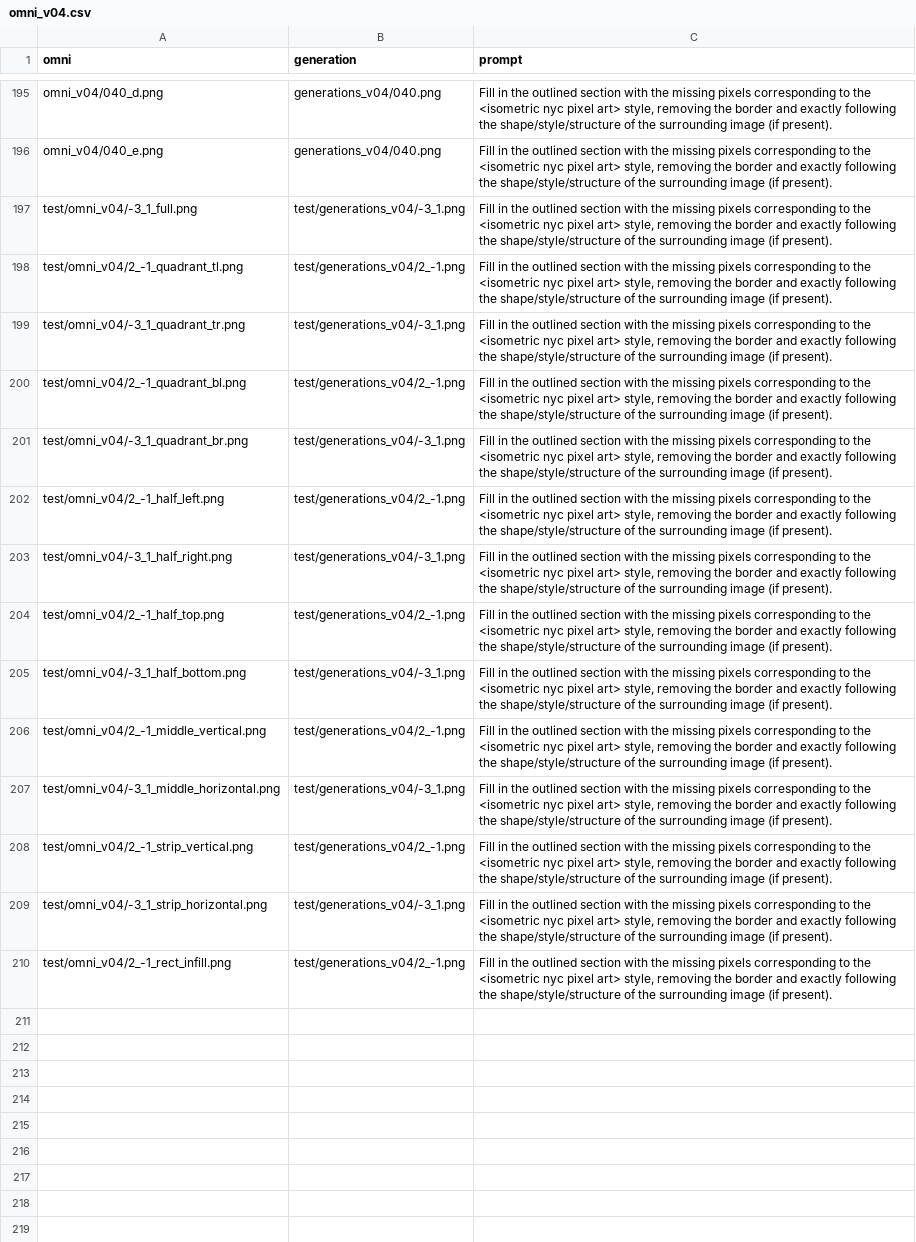
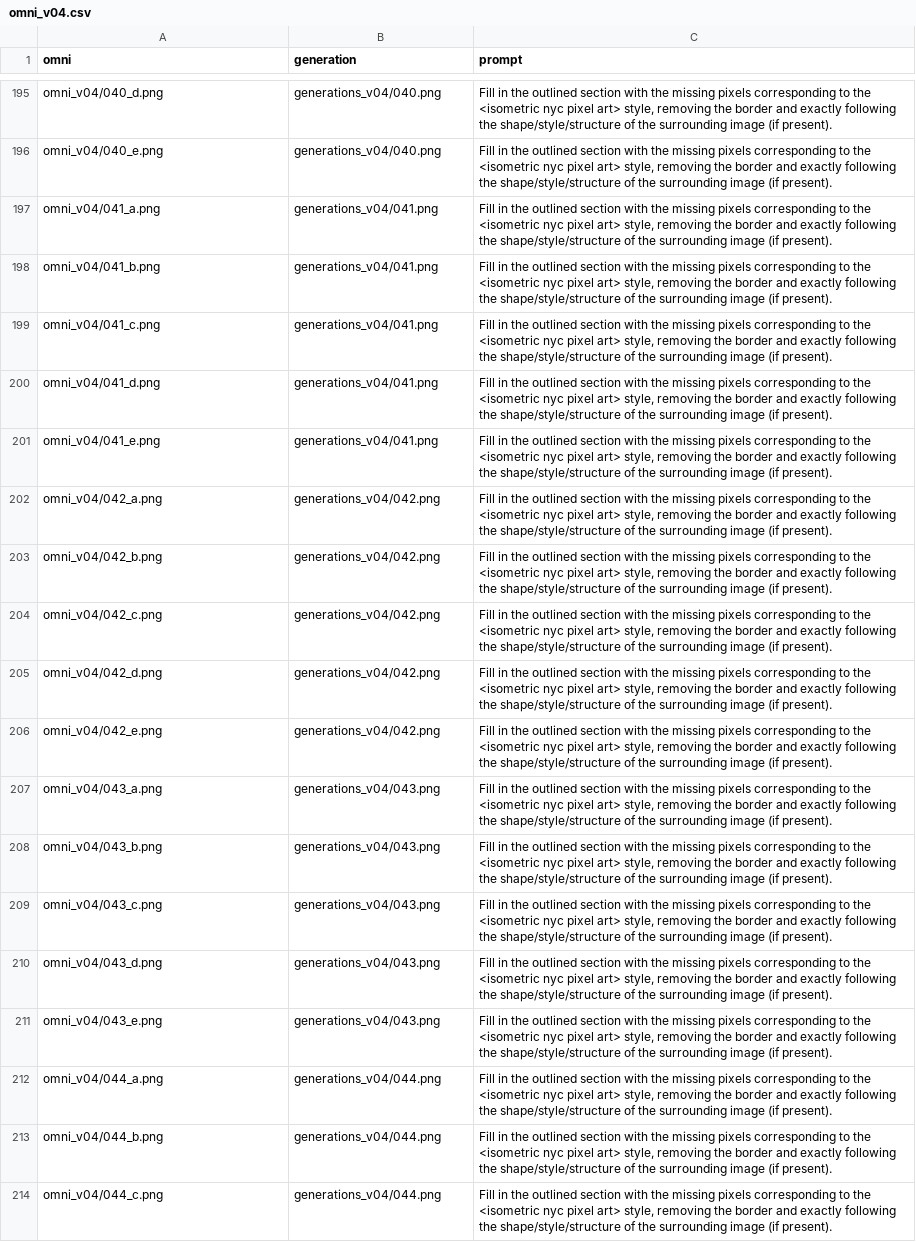
Before and after one commit to cannoneyed/isometric-nyc, a CSV file: synthetic_data/datasets/v04/omni_v04.csv, drawn as a sheet; only a part is shown, gaps mark what is left out; addresses are those after the commit; the diff covers the shown part only; the diff names each change by its address in the sheet, - before the commit and + after, or states it on an @@ line.

Commit message:
Begin training new omni dataset with additional water

```diff
--- a/synthetic_data/datasets/v04/omni_v04.csv
+++ b/synthetic_data/datasets/v04/omni_v04.csv
-A197 (omni): test/omni_v04/-3_1_full.png
+A197 (omni): omni_v04/041_a.png
-B197 (generation): test/generations_v04/-3_1.png
+B197 (generation): generations_v04/041.png
-A198 (omni): test/omni_v04/2_-1_quadrant_tl.png
+A198 (omni): omni_v04/041_b.png
-B198 (generation): test/generations_v04/2_-1.png
+B198 (generation): generations_v04/041.png
-A199 (omni): test/omni_v04/-3_1_quadrant_tr.png
+A199 (omni): omni_v04/041_c.png
-B199 (generation): test/generations_v04/-3_1.png
+B199 (generation): generations_v04/041.png
-A200 (omni): test/omni_v04/2_-1_quadrant_bl.png
+A200 (omni): omni_v04/041_d.png
-B200 (generation): test/generations_v04/2_-1.png
+B200 (generation): generations_v04/041.png
-A201 (omni): test/omni_v04/-3_1_quadrant_br.png
+A201 (omni): omni_v04/041_e.png
-B201 (generation): test/generations_v04/-3_1.png
+B201 (generation): generations_v04/041.png
-A202 (omni): test/omni_v04/2_-1_half_left.png
+A202 (omni): omni_v04/042_a.png
-B202 (generation): test/generations_v04/2_-1.png
+B202 (generation): generations_v04/042.png
-A203 (omni): test/omni_v04/-3_1_half_right.png
+A203 (omni): omni_v04/042_b.png
-B203 (generation): test/generations_v04/-3_1.png
+B203 (generation): generations_v04/042.png
+row 204: omni_v04/042_c.png | generations_v04/042.png | Fill in the outlined section with the missing pixels corresponding to the <isometric nyc pixel art> style, removing the border and exactly following the shape/style/structure of the surrounding image (if present).
+row 205: omni_v04/042_d.png | generations_v04/042.png | Fill in the outlined section with the missing pixels corresponding to the <isometric nyc pixel art> style, removing the border and exactly following the shape/style/structure of the surrounding image (if present).
-A206 (omni): test/omni_v04/2_-1_half_top.png
+A206 (omni): omni_v04/042_e.png
-B206 (generation): test/generations_v04/2_-1.png
+B206 (generation): generations_v04/042.png
-A207 (omni): test/omni_v04/-3_1_half_bottom.png
+A207 (omni): omni_v04/043_a.png
-B207 (generation): test/generations_v04/-3_1.png
+B207 (generation): generations_v04/043.png
+row 208: omni_v04/043_b.png | generations_v04/043.png | Fill in the outlined section with the missing pixels corresponding to the <isometric nyc pixel art> style, removing the border and exactly following the shape/style/structure of the surrounding image (if present).
-A209 (omni): test/omni_v04/2_-1_middle_vertical.png
+A209 (omni): omni_v04/043_c.png
-B209 (generation): test/generations_v04/2_-1.png
+B209 (generation): generations_v04/043.png
-A210 (omni): test/omni_v04/-3_1_middle_horizontal.png
+A210 (omni): omni_v04/043_d.png
-B210 (generation): test/generations_v04/-3_1.png
+B210 (generation): generations_v04/043.png
-A211 (omni): test/omni_v04/2_-1_strip_vertical.png
+A211 (omni): omni_v04/043_e.png
-B211 (generation): test/generations_v04/2_-1.png
+B211 (generation): generations_v04/043.png
-A212 (omni): test/omni_v04/-3_1_strip_horizontal.png
+A212 (omni): omni_v04/044_a.png
-B212 (generation): test/generations_v04/-3_1.png
+B212 (generation): generations_v04/044.png
+row 213: omni_v04/044_b.png | generations_v04/044.png | Fill in the outlined section with the missing pixels corresponding to the <isometric nyc pixel art> style, removing the border and exactly following the shape/style/structure of the surrounding image (if present).
-A214 (omni): test/omni_v04/2_-1_rect_infill.png
+A214 (omni): omni_v04/044_c.png
-B214 (generation): test/generations_v04/2_-1.png
+B214 (generation): generations_v04/044.png
```
Also changed, not shown: 12 added rows elsewhere in this file, 11 other files.
